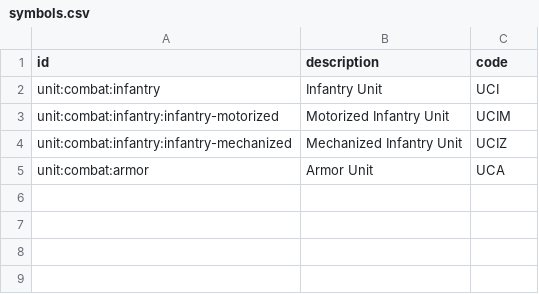
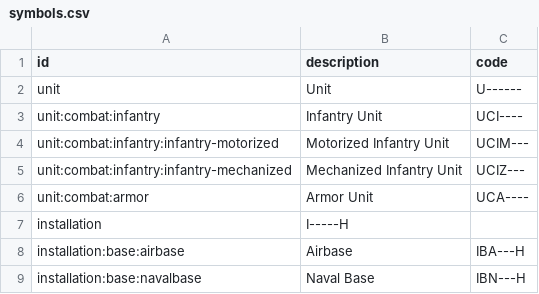
Before and after one commit to flying-dice/war-room-data, a CSV file: symbols.csv, drawn as a sheet.

Commit message:
Update symbols.csv

```diff
--- a/symbols.csv
+++ b/symbols.csv
@@ -1,5 +1,9 @@
 id,description,code
-unit:combat:infantry,Infantry Unit,UCI
-unit:combat:infantry:infantry-motorized,Motorized Infantry Unit,UCIM
-unit:combat:infantry:infantry-mechanized,Mechanized Infantry Unit,UCIZ
-unit:combat:armor,Armor Unit,UCA
+unit,Unit,U------
+unit:combat:infantry,Infantry Unit,UCI----
+unit:combat:infantry:infantry-motorized,Motorized Infantry Unit,UCIM---
+unit:combat:infantry:infantry-mechanized,Mechanized Infantry Unit,UCIZ---
+unit:combat:armor,Armor Unit,UCA----
+installation,I-----H
+installation:base:airbase,Airbase,IBA---H
+installation:base:navalbase,Naval Base,IBN---H
```
